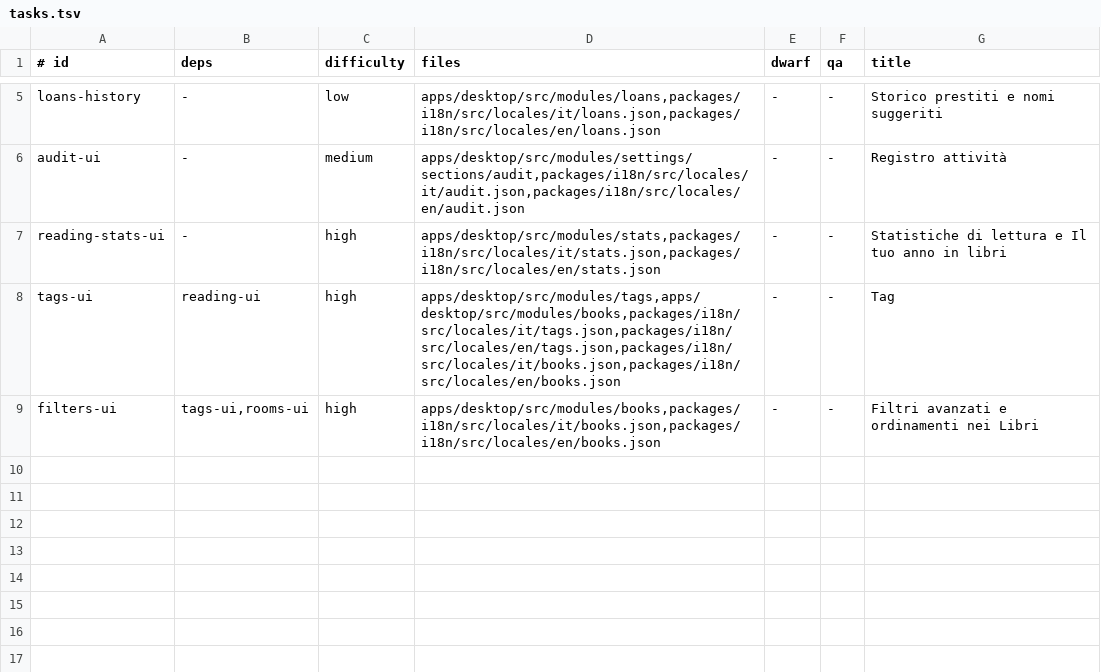
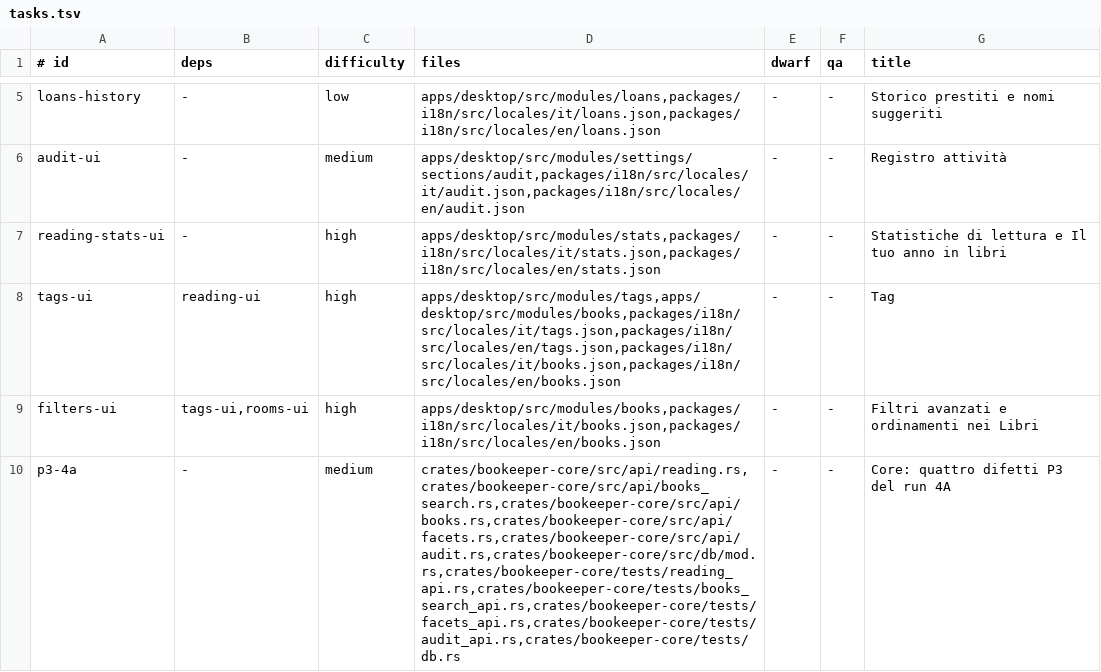
Before and after one commit to Bardugo624/Bookeeper-Neo, a TSV file: docs/forge/fase-4b/tasks.tsv, drawn as a sheet; only a part is shown, gaps mark what is left out; the diff names each change by its address in the sheet, - before the commit and + after, or states it on an @@ line.

```diff
--- a/docs/forge/fase-4b/tasks.tsv
+++ b/docs/forge/fase-4b/tasks.tsv
+row 10: p3-4a | - | medium | crates/bookeeper-core/src/api/reading.rs,crates/bookeeper-core/src/api/books_search.rs,crates/bookeeper-core/src/api/books.rs,crates/bookeeper-core/src/api/facets.rs,crates/bookeeper-core/src/api/audit.rs,crates/bookeeper-core/src/db/mod.rs,crates/bookeeper-core/tests/reading_api.rs,crates/bookeeper-core/tests/books_search_api.rs,crates/bookeeper-core/tests/facets_api.rs,crates/bookeeper-core/tests/audit_api.rs,crates/bookeeper-core/tests/db.rs | - | - | Core: quattro difetti P3 del run 4A
```
Also changed, not shown: 2 other files.
